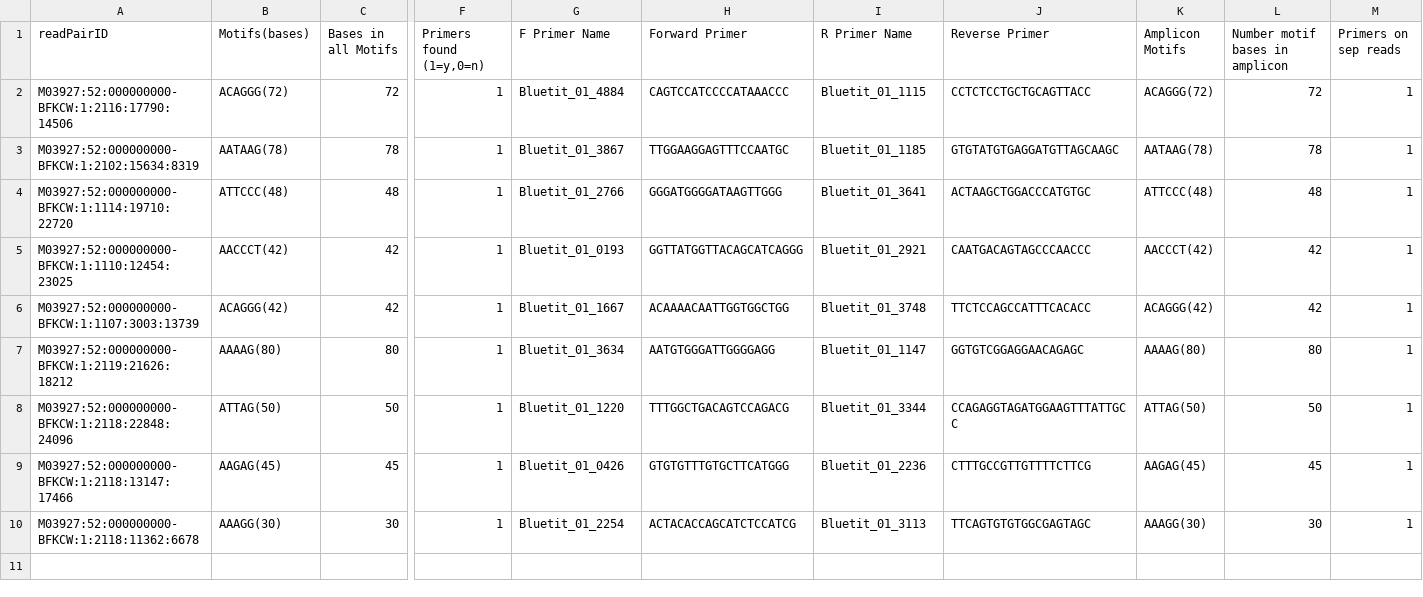
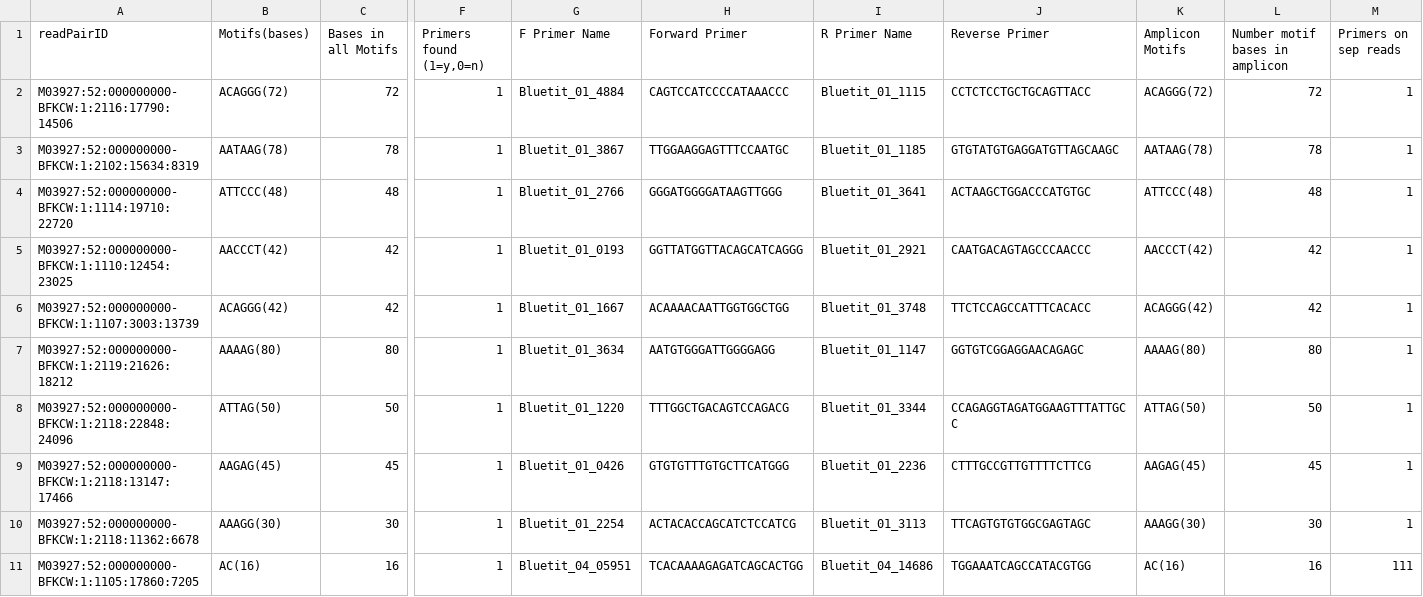
Before and after one commit to graemefox/mimi, a CSV file: demo_data/pal_filter_output/Sample2_pal_filter_output.txt.csv, drawn as a sheet; only a part is shown, gaps mark what is left out; rows hold the shown columns only; the diff names each change by its address in the sheet, - before the commit and + after, or states it on an @@ line.

```diff
--- a/demo_data/pal_filter_output/Sample2_pal_filter_output.txt.csv
+++ b/demo_data/pal_filter_output/Sample2_pal_filter_output.txt.csv
+row 11: M03927:52:000000000-BFKCW:1:1105:17860:7205 | AC(16) | 16 | 1 | Bluetit_04_05951 | TCACAAAAGAGATCAGCACTGG | Bluetit_04_14686 | TGGAAATCAGCCATACGTGG | AC(16) | 16 | 111
```
Also changed, not shown: demo_data/pal_filter_output/Sample1_pal_filter_output.txt.csv, demo_data/pal_filter_output/Sample3_pal_filter_output.txt.csv, 12 other files.
